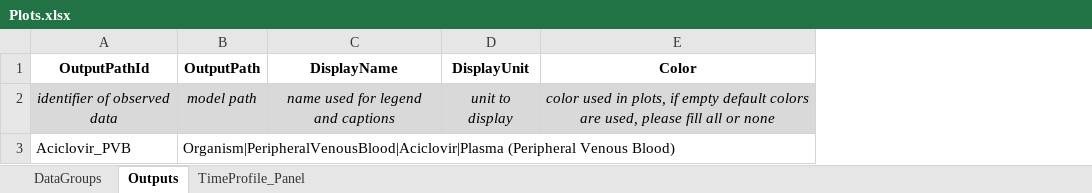
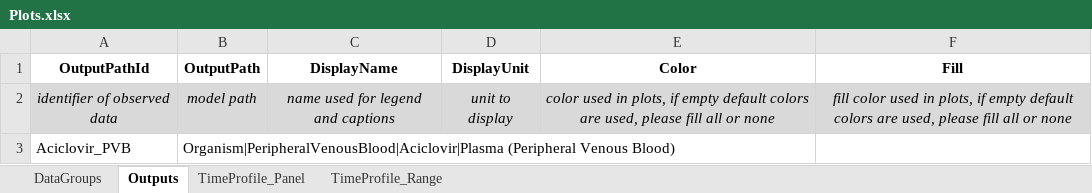
Before and after one commit to Open-Systems-Pharmacology/OSPSuite.ReportingFramework, an Excel workbook: inst/templates/templateProject/Scripts/ReportingFramework/Plots.xlsx, sheet Outputs, drawn as a sheet; values as stored, in another font and other column widths than the file's, no borders; the diff names each change by its address in the sheet, - before the commit and + after, or states it on an @@ line.

```diff
--- a/inst/templates/templateProject/Scripts/ReportingFramework/Plots.xlsx (sheet Outputs)
+++ b/inst/templates/templateProject/Scripts/ReportingFramework/Plots.xlsx (sheet Outputs)
+sheet tab: TimeProfile_Range
+column F (Fill), row 2: fill color used in plots, if empty default colors are used, please fill all or none
```
Also changed, not shown: sheet DataGroups, inst/templates/templateProject/Scripts/ReportingFramework/ProjectConfiguration.xlsx, inst/templates/templateProject/Scripts/ReportingFramework/dataImportConfiguration.xlsx, 27 other files.
